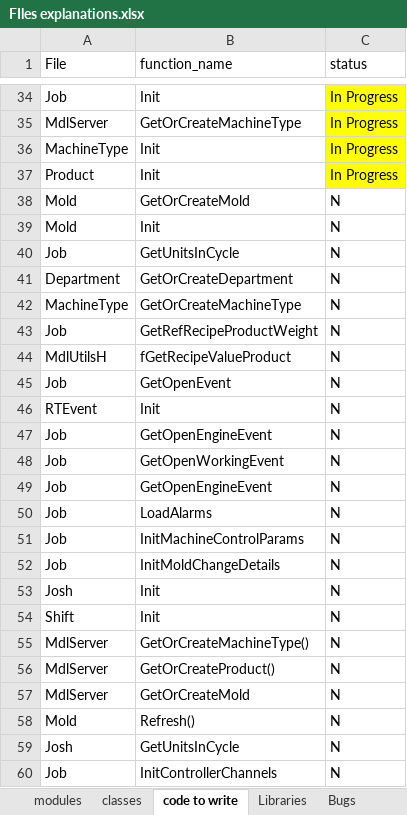
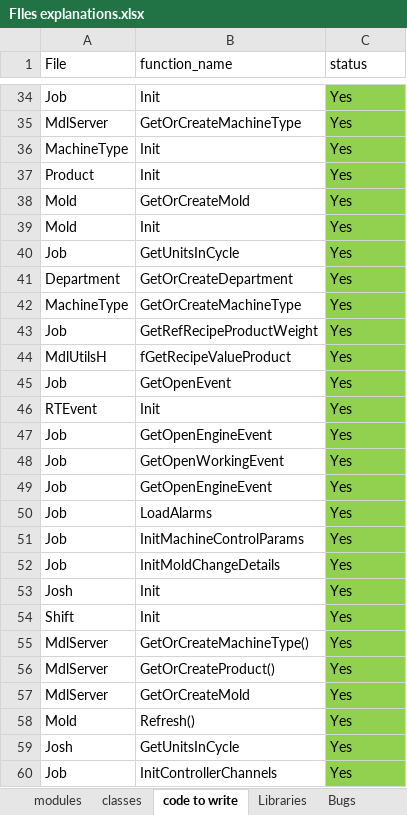
Before and after one commit to aatiff56/vb6-to-python, an Excel workbook: code explanation/FIles explanations.xlsx, sheet code to write, drawn as a sheet; only a part is shown, gaps mark what is left out; values as stored, in another font and other column widths than the file's, no borders; the diff covers the shown part only; the diff names each change by its address in the sheet, - before the commit and + after, or states it on an @@ line.

```diff
--- a/code explanation/FIles explanations.xlsx (sheet code to write)
+++ b/code explanation/FIles explanations.xlsx (sheet code to write)
-C34:C37 (status): In Progress
+C34:C37 (status): Yes
-C34:C37 fill: #FFFF00
+C34:C37 fill: #92D050
-C38:C60 (status): N
+C38:C60 (status): Yes
-C38:C60 fill: none
+C38:C60 fill: #92D050
```
Also changed, not shown: 39 edited cells and cell formats elsewhere in this sheet, sheet Bugs, 25 other files.
